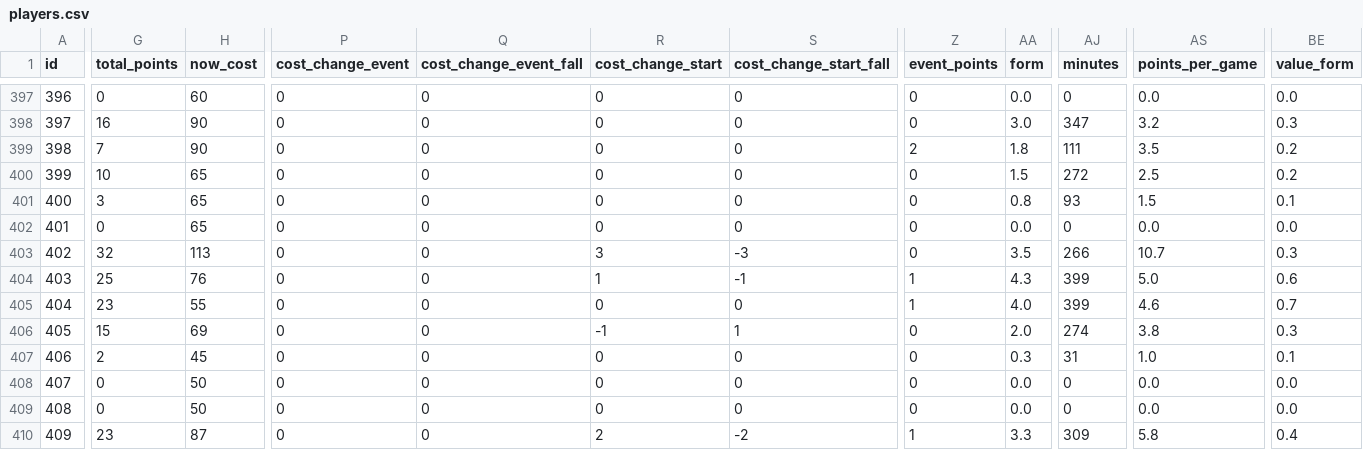
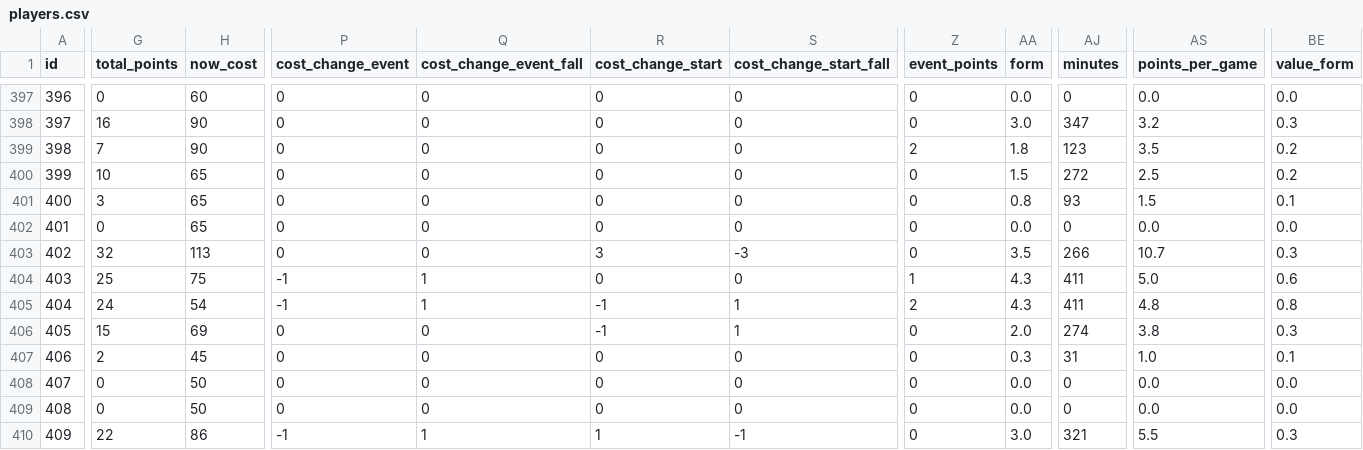
Before and after one commit to coffenbacher/mls-data, a CSV file: automated/players/players.csv, drawn as a sheet; only a part is shown, gaps mark what is left out; the diff covers the shown part only; the diff names each change by its address in the sheet, - before the commit and + after, or states it on an @@ line.

Commit message:
Auto updating players data - file players

```diff
--- a/automated/players/players.csv
+++ b/automated/players/players.csv
-AJ399 (minutes): 111
+AJ399 (minutes): 123
-H404 (now_cost): 76
+H404 (now_cost): 75
-P404:P405 (cost_change_event): 0
+P404:P405 (cost_change_event): -1
-Q404:Q405 (cost_change_event_fall): 0
+Q404:Q405 (cost_change_event_fall): 1
-R404 (cost_change_start): 1
+R404 (cost_change_start): 0
-S404 (cost_change_start_fall): -1
+S404 (cost_change_start_fall): 0
-AJ404:AJ405 (minutes): 399
+AJ404:AJ405 (minutes): 411
-G405 (total_points): 23
+G405 (total_points): 24
-H405 (now_cost): 55
+H405 (now_cost): 54
-R405 (cost_change_start): 0
+R405 (cost_change_start): -1
-S405 (cost_change_start_fall): 0
+S405 (cost_change_start_fall): 1
-Z405 (event_points): 1
+Z405 (event_points): 2
-AA405 (form): 4.0
+AA405 (form): 4.3
-AS405 (points_per_game): 4.6
+AS405 (points_per_game): 4.8
-BE405 (value_form): 0.7
+BE405 (value_form): 0.8
-G410 (total_points): 23
+G410 (total_points): 22
-H410 (now_cost): 87
+H410 (now_cost): 86
-P410 (cost_change_event): 0
+P410 (cost_change_event): -1
-Q410 (cost_change_event_fall): 0
+Q410 (cost_change_event_fall): 1
-R410 (cost_change_start): 2
+R410 (cost_change_start): 1
-S410 (cost_change_start_fall): -2
+S410 (cost_change_start_fall): -1
-Z410 (event_points): 1
+Z410 (event_points): 0
-AA410 (form): 3.3
+AA410 (form): 3.0
-AJ410 (minutes): 309
+AJ410 (minutes): 321
-AS410 (points_per_game): 5.8
+AS410 (points_per_game): 5.5
-BE410 (value_form): 0.4
+BE410 (value_form): 0.3
```
Also changed, not shown: 118 edited cells elsewhere in this file, 2 other files.
